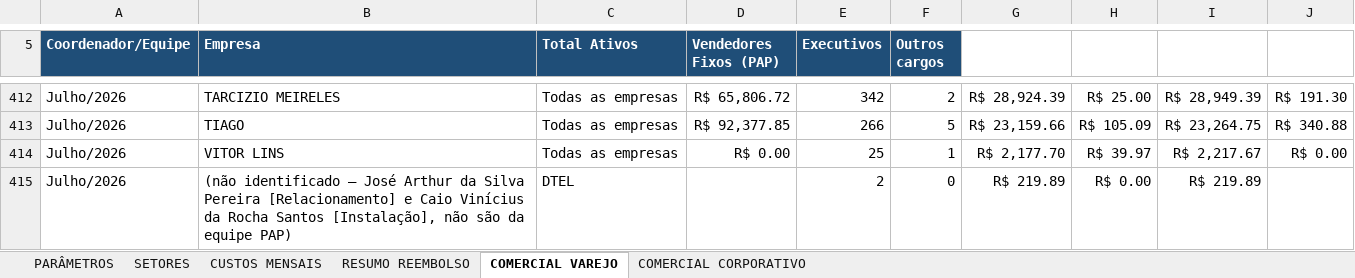
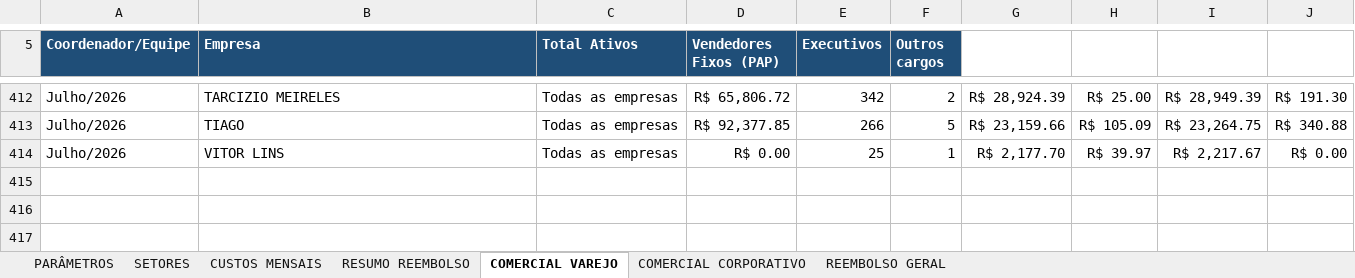
Before and after one commit to Deboradtelelecom/Base-dos-setores, an Excel workbook: dados-mensais/Base_Rateio_Custos_DTEL.xlsx, sheet COMERCIAL VAREJO, drawn as a sheet; only a part is shown, gaps mark what is left out; values as stored, in another font and other column widths than the file's, no borders; the diff names each change by its address in the sheet, - before the commit and + after, or states it on an @@ line.

```diff
--- a/dados-mensais/Base_Rateio_Custos_DTEL.xlsx (sheet COMERCIAL VAREJO)
+++ b/dados-mensais/Base_Rateio_Custos_DTEL.xlsx (sheet COMERCIAL VAREJO)
+sheet tab: REEMBOLSO GERAL
-row 415: Julho/2026 | (não identificado — José Arthur da Silva Pereira [Relacionamento] e Caio Vinícius da Rocha Santos [Instalação], não são da equipe PAP) | DTEL |  | 2 | 0 | R$ 219.89 | R$ 0.00 | R$ 219.89
```
Also changed, not shown: 5 other files.
